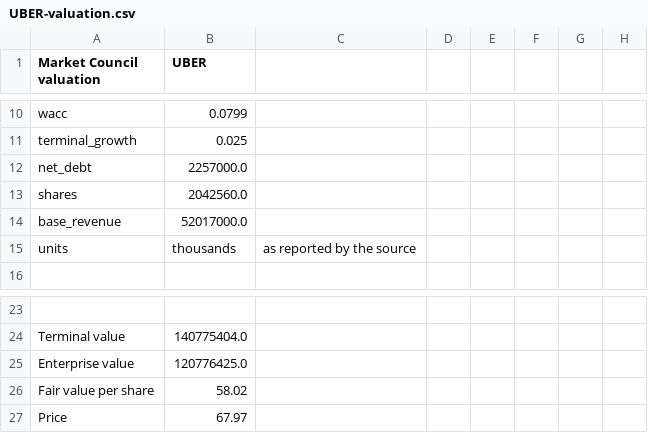
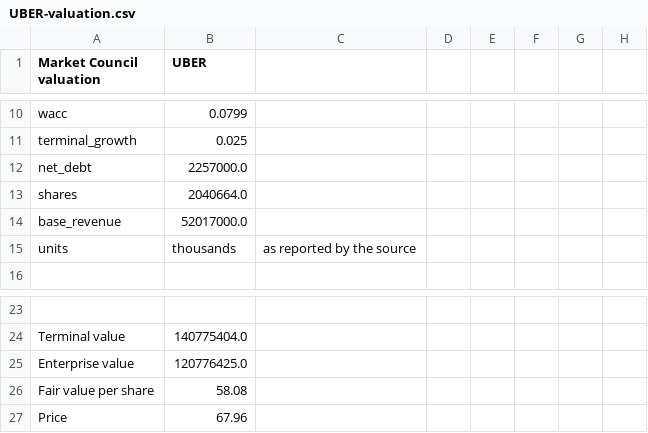
Before and after one commit to benipkun/market-council-state, a CSV file: research/cards/UBER-valuation.csv, drawn as a sheet; only a part is shown, gaps mark what is left out.

```diff
--- a/research/cards/UBER-valuation.csv
+++ b/research/cards/UBER-valuation.csv
@@ -12,3 +12,3 @@ terminal_growth,0.025
 net_debt,2257000.0
-shares,2042560.0
+shares,2040664.0
 base_revenue,52017000.0
@@ -25,3 +25,3 @@ Terminal value,140775404.0
 Enterprise value,120776425.0
-Fair value per share,58.02
-Price,67.97
+Fair value per share,58.08
+Price,67.96
```
Also changed, not shown: research/cards/ASML-valuation.csv, research/cards/CHWY-valuation.csv, 20 other files.
